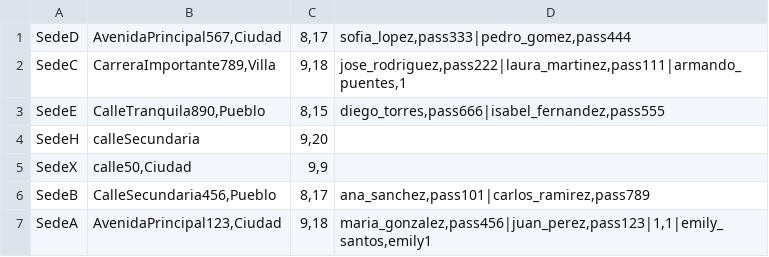
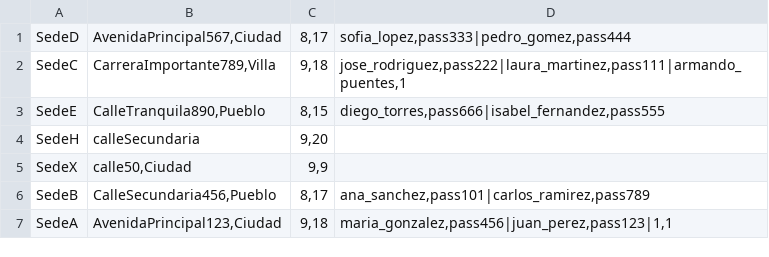
Before and after one commit to dpoo-grupo3-202320/Proyecto3, a CSV file: Entrega Proyecto/Proyecto3/Persistencia/Sedes.csv, drawn as a sheet.

```diff
--- a/Entrega Proyecto/Proyecto3/Persistencia/Sedes.csv
+++ b/Entrega Proyecto/Proyecto3/Persistencia/Sedes.csv
@@ -6,2 +6,2 @@ SedeX;calle50,Ciudad;9,9;
 SedeB;CalleSecundaria456,Pueblo;8,17;ana_sanchez,pass101|carlos_ramirez,pass789
-SedeA;AvenidaPrincipal123,Ciudad;9,18;maria_gonzalez,pass456|juan_perez,pass123|1,1|emily_santos,emily1
+SedeA;AvenidaPrincipal123,Ciudad;9,18;maria_gonzalez,pass456|juan_perez,pass123|1,1
```
Also changed, not shown: Entrega Proyecto/Proyecto3/Persistencia/Empleados.csv, Entrega Proyecto/Proyecto3/Persistencia/Reservas.csv, 1 other file.
